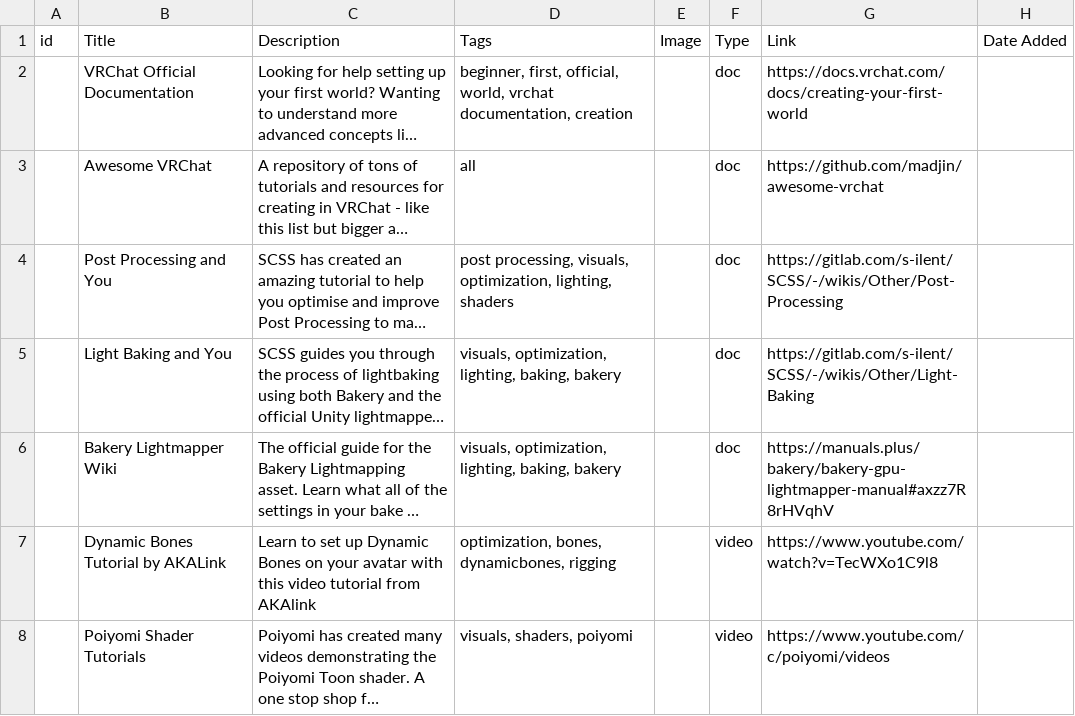
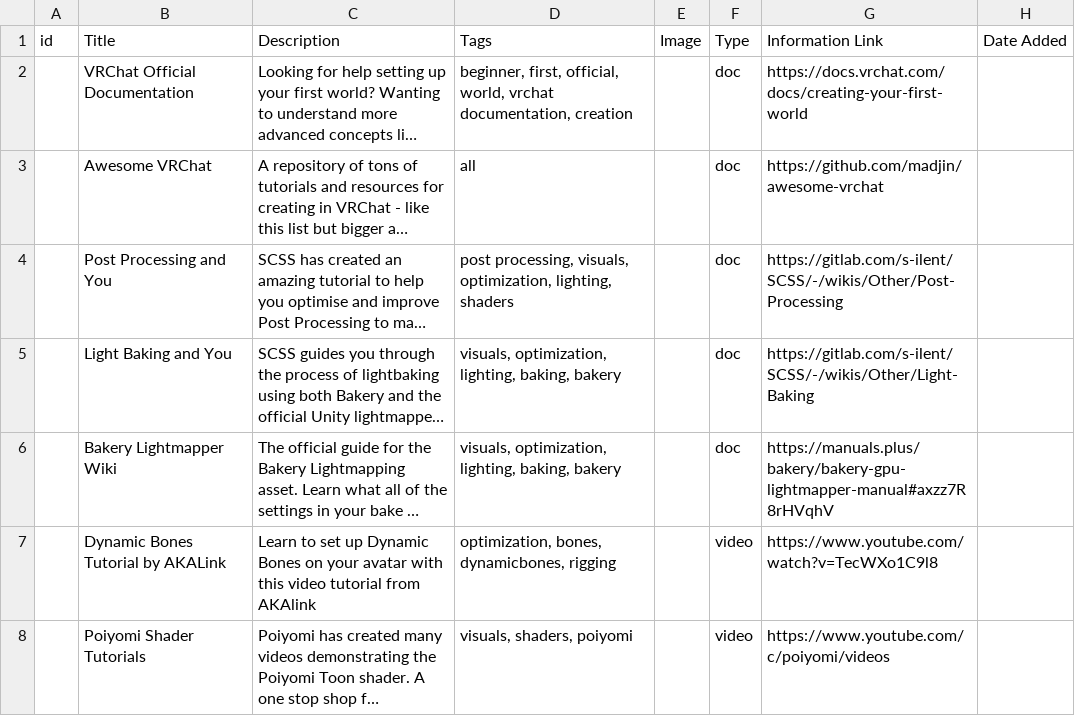
Before and after one commit to CS540-22/TanukiUdon540, a TSV file: Doc_Snippets.tsv, drawn as a sheet; only a part is shown; long unchanged cells end in …; the diff names each change by its address in the sheet, - before the commit and + after, or states it on an @@ line.

Commit message:
Update Doc_Snippets.tsv

```diff
--- a/Doc_Snippets.tsv
+++ b/Doc_Snippets.tsv
-G1: Link
+G1: Information Link
```
